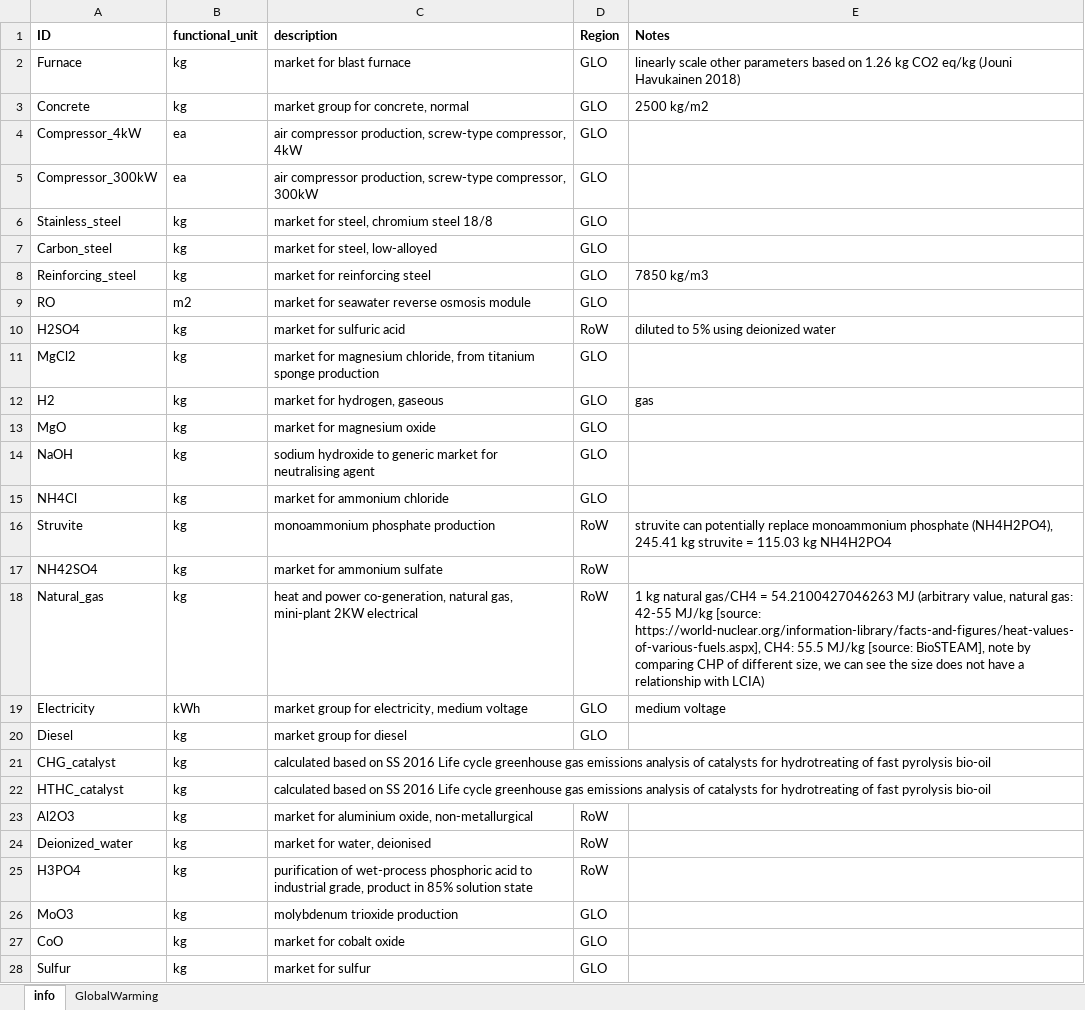
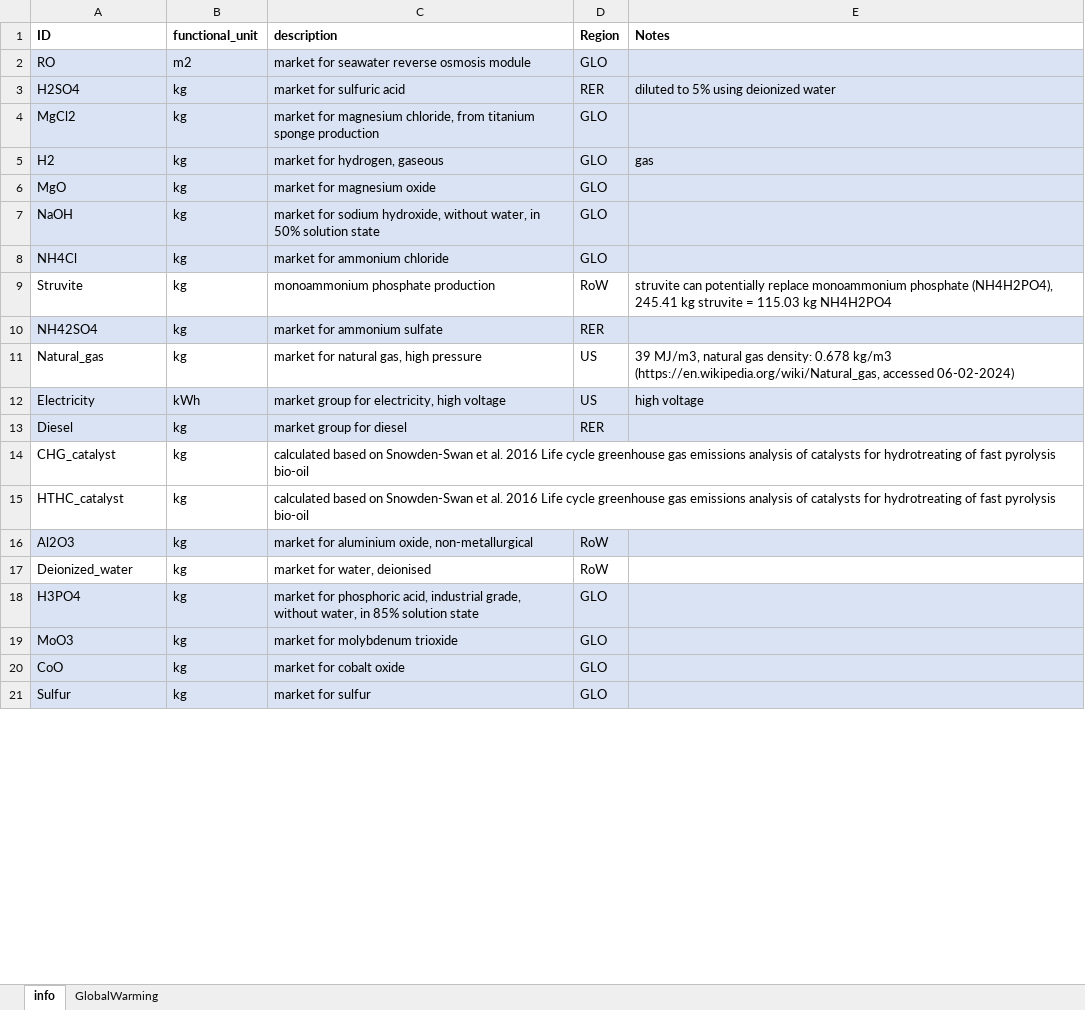
Before and after one commit to QSD-Group/EXPOsan, an Excel workbook: exposan/htl/data/geo_impact_items.xlsx, sheet info, drawn as a sheet; only a part is shown; values as stored, in another font and other column widths than the file's, no borders; removed rows and columns are numbered as before the commit, all else as after; the diff covers the shown part only; the diff names each change by its address in the sheet, - before the commit and + after, or states it on an @@ line.

```diff
--- a/exposan/htl/data/geo_impact_items.xlsx (sheet info)
+++ b/exposan/htl/data/geo_impact_items.xlsx (sheet info)
-row 2: Furnace | kg | market for blast furnace | GLO | linearly scale other parameters based on 1.26 kg CO2 eq/kg (Jouni Havukainen 2018)
-row 3: Concrete | kg | market group for concrete, normal | GLO | 2500 kg/m2
-row 4: Compressor_4kW | ea | air compressor production, screw-type compressor, 4kW | GLO
-row 5: Compressor_300kW | ea | air compressor production, screw-type compressor, 300kW | GLO
-row 6: Stainless_steel | kg | market for steel, chromium steel 18/8 | GLO
-row 7: Carbon_steel | kg | market for steel, low-alloyed | GLO
-row 8: Reinforcing_steel | kg | market for reinforcing steel | GLO | 7850 kg/m3
-A2:E8 fill: none
+A2:E8 fill: #DAE3F3
-D3 (Region): RoW
+D3 (Region): RER
-C7 (description): sodium hydroxide to generic market for neutralising agent
+C7 (description): market for sodium hydroxide, without water, in 50% solution state
-A10:E10 fill: none
+A10:E10 fill: #DAE3F3
-D10 (Region): RoW
+D10 (Region): RER
-C11 (description): heat and power co-generation, natural gas, mini-plant 2KW electrical
+C11 (description): market for natural gas, high pressure
-D11 (Region): RoW
+D11 (Region): US
-E11 (Notes): 1 kg natural gas/CH4 = 54.2100427046263 MJ (arbitrary value, natural gas: 42-55 MJ/kg [source: https://world-nuclear.org/information-library/facts-and-figures/heat-values-of-various-fuels.aspx], CH4: 55.5 MJ/kg [source: BioSTEAM], note by comparing CHP of different size, we can see the size does not have a relationship with LCIA)
+E11 (Notes): 39 MJ/m3, natural gas density: 0.678 kg/m3 (https://en.wikipedia.org/wiki/Natural_gas, accessed 06-02-2024)
-A12:E13 fill: none
+A12:E13 fill: #DAE3F3
-C12 (description): market group for electricity, medium voltage
+C12 (description): market group for electricity, high voltage
-D12 (Region): GLO
+D12 (Region): US
-E12 (Notes): medium voltage
+E12 (Notes): high voltage
-D13 (Region): GLO
+D13 (Region): RER
-C14:C15 (description): …based on SS 2016 Life…
+C14:C15 (description): …based on Snowden-Swan et al. 2016 Life…
-A16:E16 fill: none
+A16:E16 fill: #DAE3F3
-A18:E21 fill: none
+A18:E21 fill: #DAE3F3
-C18 (description): purification of wet-process phosphoric acid to industrial grade, product in 85%…
+C18 (description): market for phosphoric acid, industrial grade, without water, in 85%…
-D18 (Region): RoW
+D18 (Region): GLO
-C19 (description): molybdenum trioxide production
+C19 (description): market for molybdenum trioxide
```
Also changed, not shown: 8 edited cells and cell formats elsewhere in this sheet, sheet GlobalWarming, formulas that keep their value, 1 other file.
